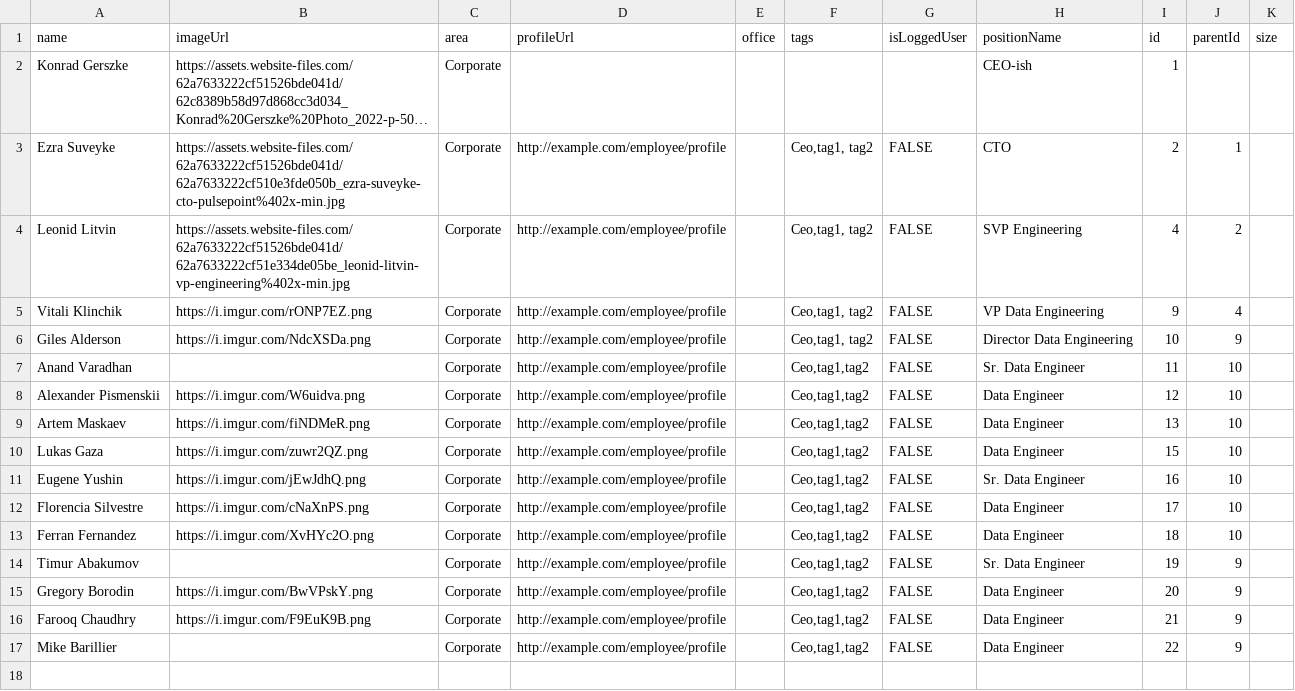
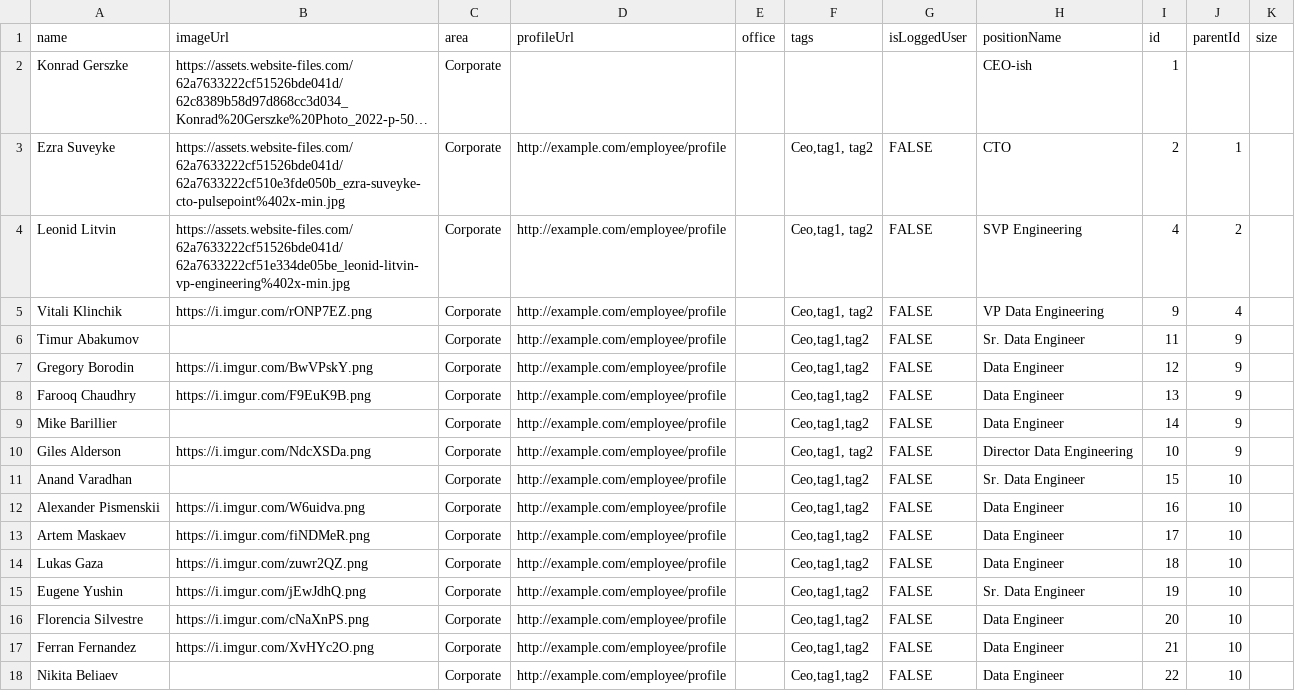
Before and after one commit to pulsepointinc/pulsepointinc.github.io, a CSV file: employees.csv, drawn as a sheet; long unchanged cells end in ….

Commit message:
Update employees.csv

```diff
--- a/employees.csv
+++ b/employees.csv
@@ -5,13 +5,14 @@ Leonid Litvin,https://assets.website-files.com/62a7633222cf51526bde041d/62a76332
 Vitali Klinchik, https://i.imgur.com/rONP7EZ.png,Corporate,http://example.com/employee/profile,,"Ceo,tag1, tag2",FALSE,VP Data Engineering,9,4,
+Timur Abakumov, ,Corporate,http://example.com/employee/profile,,"Ceo,tag1,tag2",FALSE,Sr. Data Engineer,11,9,
+Gregory Borodin, https://i.imgur.com/BwVPskY.png, Corporate,http://example.com/employee/profile,,"Ceo,tag1,tag2",FALSE,Data Engineer,12,9,
+Farooq Chaudhry, https://i.imgur.com/F9EuK9B.png, Corporate,http://example.com/employee/profile,,"Ceo,tag1,tag2",FALSE,Data Engineer,13,9,
+Mike Barillier, ,Corporate,http://example.com/employee/profile,,"Ceo,tag1,tag2",FALSE,Data Engineer,14,9,
 Giles Alderson, https://i.imgur.com/NdcXSDa.png, Corporate,http://example.com/employee/profile,,"Ceo,tag1, tag2",FALSE,Director Data Engineering,10,9,
-Anand Varadhan, , Corporate,http://example.com/employee/profile,,"Ceo,tag1,tag2",FALSE,Sr. Data Engineer,11,10,
-Alexander Pismenskii, https://i.imgur.com/W6uidva.png, Corporate,http://example.com/employee/profile,,"Ceo,tag1,tag2",FALSE,Data Engineer,12,10,
-Artem Maskaev, https://i.imgur.com/fiNDMeR.png, Corporate,http://example.com/employee/profile,,"Ceo,tag1,tag2",FALSE,Data Engineer,13,10,
-Lukas Gaza, https://i.imgur.com/zuwr2QZ.png, Corporate,http://example.com/employee/profile,,"Ceo,tag1,tag2",FALSE,Data Engineer,15,10,
-Eugene Yushin, https://i.imgur.com/jEwJdhQ.png, Corporate,http://example.com/employee/profile,,"Ceo,tag1,tag2",FALSE,Sr. Data Engineer,16,10,
-Florencia Silvestre, https://i.imgur.com/cNaXnPS.png,Corporate,http://example.com/employee/profile,,"Ceo,tag1,tag2",FALSE,Data Engineer,17,10,
-Ferran Fernandez, https://i.imgur.com/XvHYc2O.png,Corporate,http://example.com/employee/profile,,"Ceo,tag1,tag2",FALSE,Data Engineer,18,10,
-Timur Abakumov, ,Corporate,http://example.com/employee/profile,,"Ceo,tag1,tag2",FALSE,Sr. Data Engineer,19,9,
-Gregory Borodin, https://i.imgur.com/BwVPskY.png, Corporate,http://example.com/employee/profile,,"Ceo,tag1,tag2",FALSE,Data Engineer,20,9,
-Farooq Chaudhry, https://i.imgur.com/F9EuK9B.png, Corporate,http://example.com/employee/profile,,"Ceo,tag1,tag2",FALSE,Data Engineer,21,9,
-Mike Barillier, ,Corporate,http://example.com/employee/profile,,"Ceo,tag1,tag2",FALSE,Data Engineer,22,9,
+Anand Varadhan, , Corporate,http://example.com/employee/profile,,"Ceo,tag1,tag2",FALSE,Sr. Data Engineer,15,10,
+Alexander Pismenskii, https://i.imgur.com/W6uidva.png, Corporate,http://example.com/employee/profile,,"Ceo,tag1,tag2",FALSE,Data Engineer,16,10,
+Artem Maskaev, https://i.imgur.com/fiNDMeR.png, Corporate,http://example.com/employee/profile,,"Ceo,tag1,tag2",FALSE,Data Engineer,17,10,
+Lukas Gaza, https://i.imgur.com/zuwr2QZ.png, Corporate,http://example.com/employee/profile,,"Ceo,tag1,tag2",FALSE,Data Engineer,18,10,
+Eugene Yushin, https://i.imgur.com/jEwJdhQ.png, Corporate,http://example.com/employee/profile,,"Ceo,tag1,tag2",FALSE,Sr. Data Engineer,19,10,
+Florencia Silvestre, https://i.imgur.com/cNaXnPS.png,Corporate,http://example.com/employee/profile,,"Ceo,tag1,tag2",FALSE,Data Engineer,20,10,
+Ferran Fernandez, https://i.imgur.com/XvHYc2O.png,Corporate,http://example.com/employee/profile,,"Ceo,tag1,tag2",FALSE,Data Engineer,21,10,
+Nikita Beliaev, ,Corporate,http://example.com/employee/profile,,"Ceo,tag1,tag2",FALSE,Data Engineer,22,10,
```
